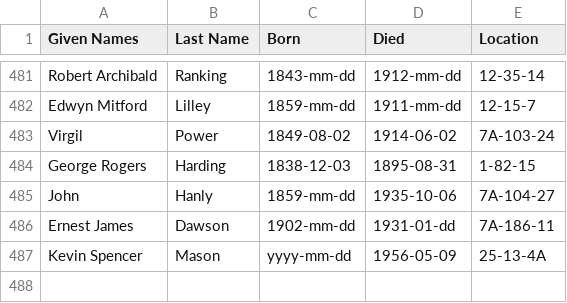
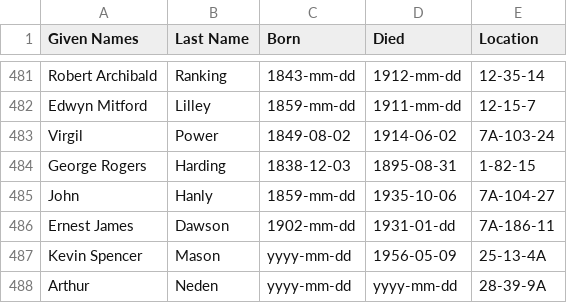
Before and after one commit to 1871fotc/fotc, a CSV file: docs/assets/data/story-index.csv, drawn as a sheet; only a part is shown, gaps mark what is left out; the diff names each change by its address in the sheet, - before the commit and + after, or states it on an @@ line.

Commit message:
Arthur Neden

```diff
--- a/docs/assets/data/story-index.csv
+++ b/docs/assets/data/story-index.csv
+row 488: Arthur | Neden | yyyy-mm-dd | yyyy-mm-dd | 28-39-9A
```
Also changed, not shown: 2 other files.
